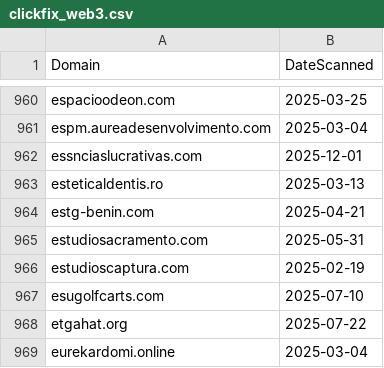
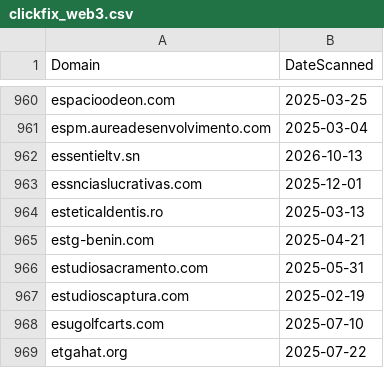
Before and after one commit to dbertho/ioc, a CSV file: clickfix_web3.csv, drawn as a sheet; only a part is shown, gaps mark what is left out; the shorter side is filled out with more unchanged rows; the diff names each change by its address in the sheet, - before the commit and + after, or states it on an @@ line.

Commit message:
Update ClickFix Web3 IOC list

```diff
--- a/clickfix_web3.csv
+++ b/clickfix_web3.csv
+row 962: essentieltv.sn | 2026-10-13
```
